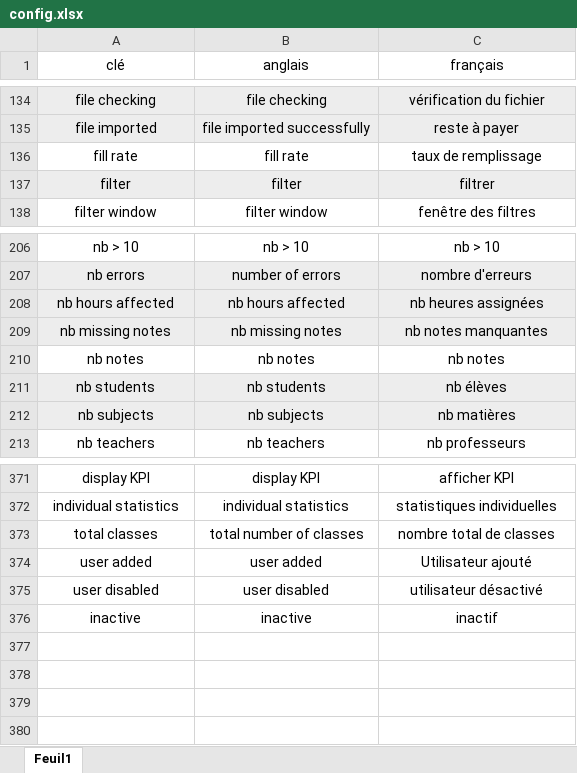
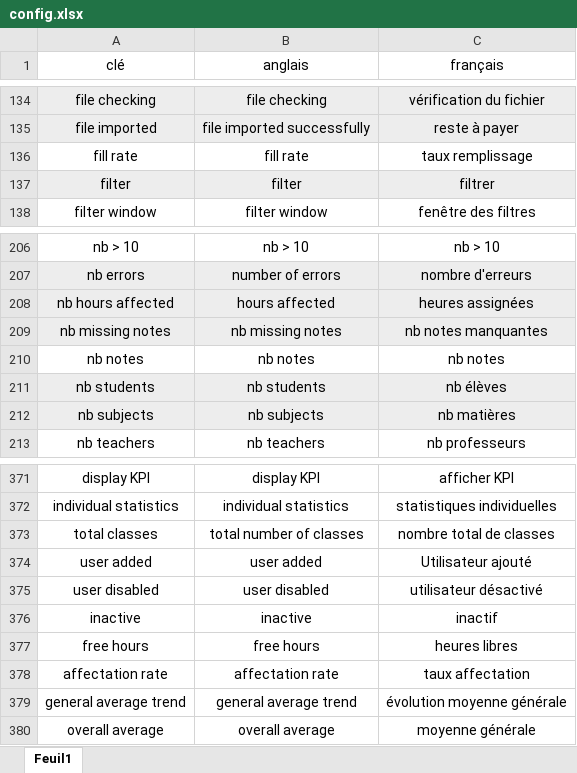
Before and after one commit to Humanbluray/SPModernStyle, an Excel workbook: translations/config.xlsx, sheet Feuil1, drawn as a sheet; only a part is shown, gaps mark what is left out; values as stored, in another font and other column widths than the file's, no borders; the diff names each change by its address in the sheet, - before the commit and + after, or states it on an @@ line.

```diff
--- a/translations/config.xlsx (sheet Feuil1)
+++ b/translations/config.xlsx (sheet Feuil1)
-C136 (français): taux de remplissage
+C136 (français): taux remplissage
-B208 (anglais): nb hours affected
+B208 (anglais): hours affected
-C208 (français): nb heures assignées
+C208 (français): heures assignées
+row 377: free hours | free hours | heures libres
+row 378: affectation rate | affectation rate | taux affectation
+row 379: general average trend | general average trend | évolution moyenne générale
+row 380: overall average | overall average | moyenne générale
```
Also changed, not shown: 22 other files.
